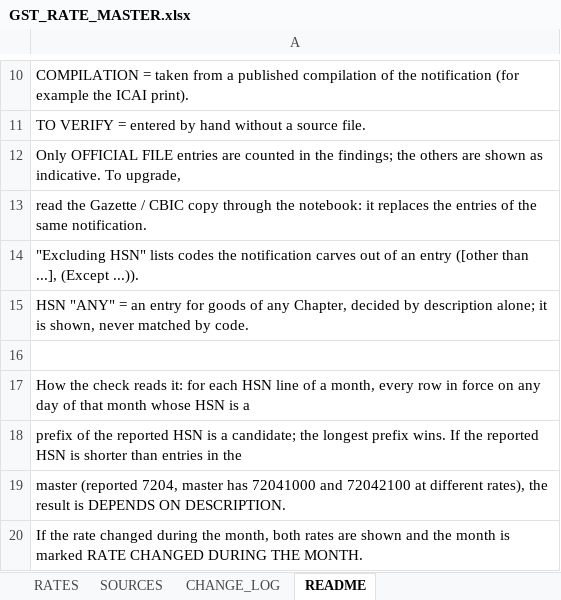
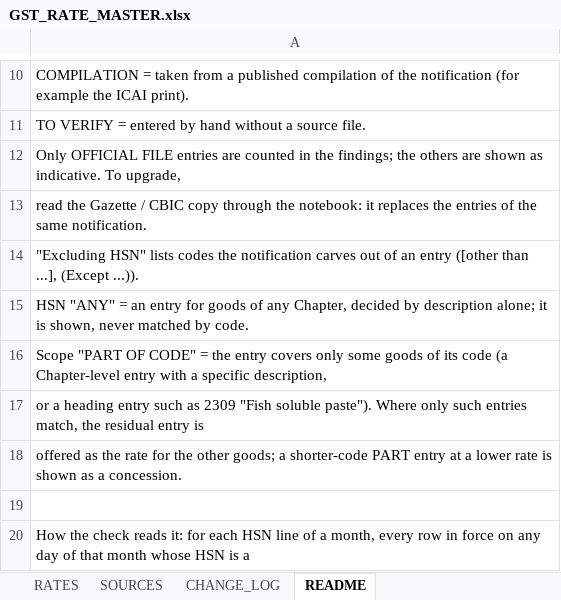
Before and after one commit to rlm1711204/gst-prime-investigation, an Excel workbook: rate_master/GST_RATE_MASTER.xlsx, sheet README, drawn as a sheet; only a part is shown, gaps mark what is left out; the shorter side is filled out with more unchanged rows; values as stored, in another font and other column widths than the file's, no borders; the diff names each change by its address in the sheet, - before the commit and + after, or states it on an @@ line.

```diff
--- a/rate_master/GST_RATE_MASTER.xlsx (sheet README)
+++ b/rate_master/GST_RATE_MASTER.xlsx (sheet README)
+row 16: Scope "PART OF CODE" = the entry covers only some goods of its code (a Chapter-level entry with a specific description,
+row 17: or a heading entry such as 2309 "Fish soluble paste"). Where only such entries match, the residual entry is
+row 18: offered as the rate for the other goods; a shorter-code PART entry at a lower rate is shown as a concession.
```
Also changed, not shown: sheet RATES, sheet CHANGE_LOG, sheet SOURCES, 5 other files.
